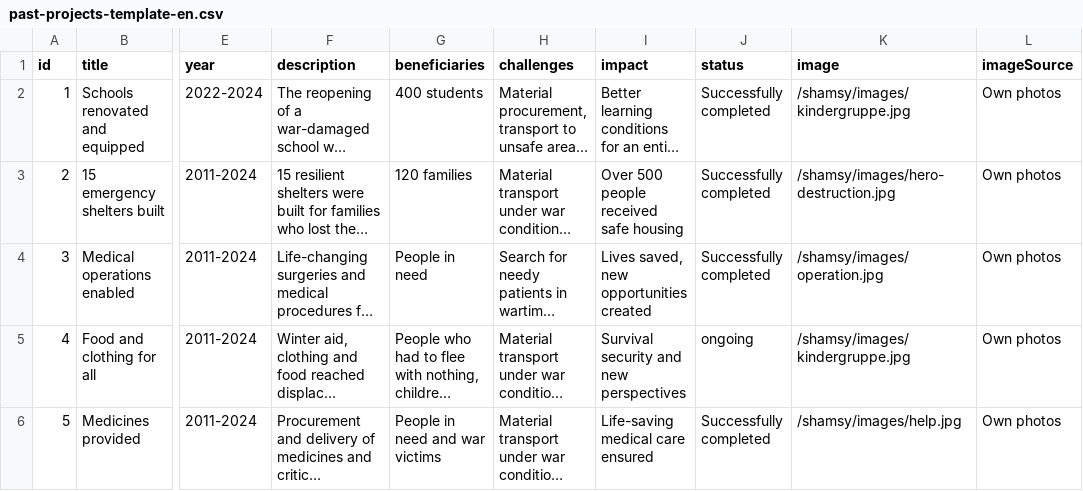
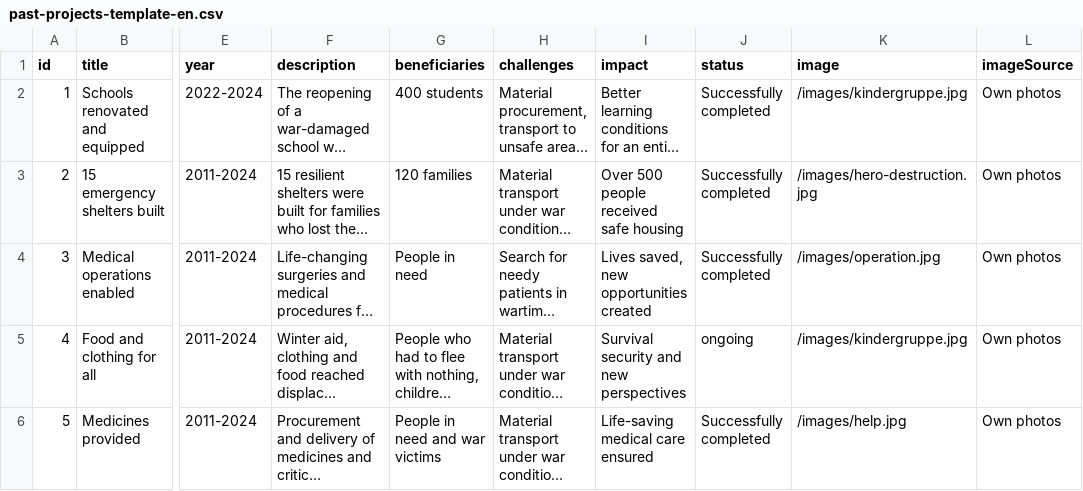
Before and after one commit to ym-95-ym/shamsy, a CSV file: public/past-projects-template-en.csv, drawn as a sheet; only a part is shown, gaps mark what is left out; long unchanged cells end in …; the diff names each change by its address in the sheet, - before the commit and + after, or states it on an @@ line.

Commit message:
past-projects-template-en.csv aktualisieren

```diff
--- a/public/past-projects-template-en.csv
+++ b/public/past-projects-template-en.csv
-K2 (image): /shamsy/images/kindergruppe.jpg
+K2 (image): /images/kindergruppe.jpg
-K3 (image): /shamsy/images/hero-destruction.jpg
+K3 (image): /images/hero-destruction.jpg
-K4 (image): /shamsy/images/operation.jpg
+K4 (image): /images/operation.jpg
-K5 (image): /shamsy/images/kindergruppe.jpg
+K5 (image): /images/kindergruppe.jpg
-K6 (image): /shamsy/images/help.jpg
+K6 (image): /images/help.jpg
```
